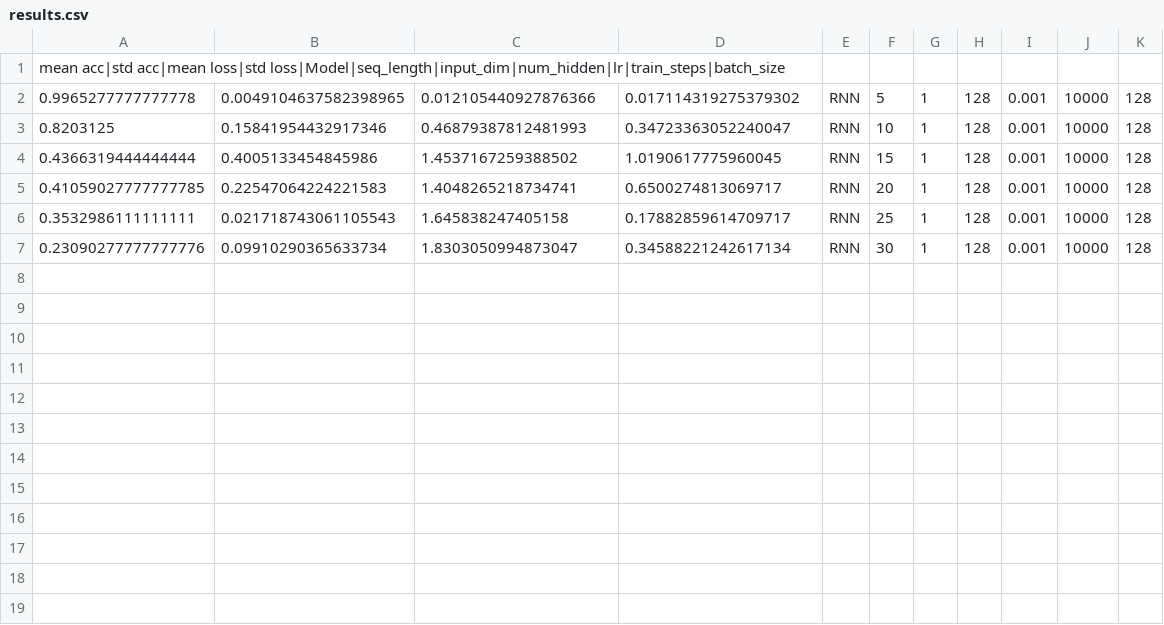
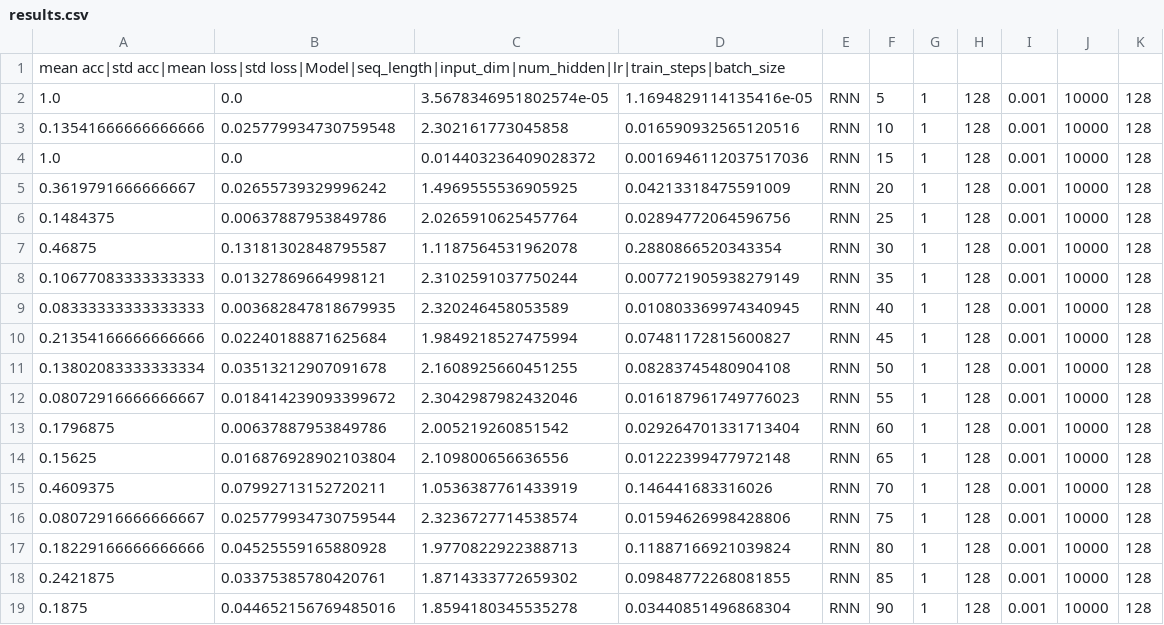
Before and after one commit to Curlykonda/uvadlc_practicals_2019, a CSV file: assignment_2/part1/output/results.csv, drawn as a sheet.

```diff
--- a/assignment_2/part1/output/results.csv
+++ b/assignment_2/part1/output/results.csv
@@ -1,7 +1,19 @@
 mean acc|std acc|mean loss|std loss|Model|seq_length|input_dim|num_hidden|lr|train_steps|batch_size
-0.9965277777777778;0.0049104637582398965;0.012105440927876366;0.017114319275379302;RNN;5;1;128;0.001;10000;128
-0.8203125;0.15841954432917346;0.46879387812481993;0.34723363052240047;RNN;10;1;128;0.001;10000;128
-0.4366319444444444;0.4005133454845986;1.4537167259388502;1.0190617775960045;RNN;15;1;128;0.001;10000;128
-0.41059027777777785;0.22547064224221583;1.4048265218734741;0.6500274813069717;RNN;20;1;128;0.001;10000;128
-0.3532986111111111;0.021718743061105543;1.645838247405158;0.17882859614709717;RNN;25;1;128;0.001;10000;128
-0.23090277777777776;0.09910290365633734;1.8303050994873047;0.34588221242617134;RNN;30;1;128;0.001;10000;128
+1.0;0.0;3.5678346951802574e-05;1.1694829114135416e-05;RNN;5;1;128;0.001;10000;128
+0.13541666666666666;0.025779934730759548;2.302161773045858;0.016590932565120516;RNN;10;1;128;0.001;10000;128
+1.0;0.0;0.014403236409028372;0.0016946112037517036;RNN;15;1;128;0.001;10000;128
+0.3619791666666667;0.02655739329996242;1.4969555536905925;0.04213318475591009;RNN;20;1;128;0.001;10000;128
+0.1484375;0.00637887953849786;2.0265910625457764;0.02894772064596756;RNN;25;1;128;0.001;10000;128
+0.46875;0.13181302848795587;1.1187564531962078;0.2880866520343354;RNN;30;1;128;0.001;10000;128
+0.10677083333333333;0.01327869664998121;2.3102591037750244;0.007721905938279149;RNN;35;1;128;0.001;10000;128
+0.08333333333333333;0.003682847818679935;2.320246458053589;0.010803369974340945;RNN;40;1;128;0.001;10000;128
+0.21354166666666666;0.02240188871625684;1.9849218527475994;0.07481172815600827;RNN;45;1;128;0.001;10000;128
+0.13802083333333334;0.03513212907091678;2.1608925660451255;0.08283745480904108;RNN;50;1;128;0.001;10000;128
+0.08072916666666667;0.018414239093399672;2.3042987982432046;0.016187961749776023;RNN;55;1;128;0.001;10000;128
+0.1796875;0.00637887953849786;2.005219260851542;0.029264701331713404;RNN;60;1;128;0.001;10000;128
+0.15625;0.016876928902103804;2.109800656636556;0.01222399477972148;RNN;65;1;128;0.001;10000;128
+0.4609375;0.07992713152720211;1.0536387761433919;0.146441683316026;RNN;70;1;128;0.001;10000;128
+0.08072916666666667;0.025779934730759544;2.3236727714538574;0.01594626998428806;RNN;75;1;128;0.001;10000;128
+0.18229166666666666;0.04525559165880928;1.9770822922388713;0.11887166921039824;RNN;80;1;128;0.001;10000;128
+0.2421875;0.03375385780420761;1.8714333772659302;0.09848772268081855;RNN;85;1;128;0.001;10000;128
+0.1875;0.044652156769485016;1.8594180345535278;0.03440851496868304;RNN;90;1;128;0.001;10000;128
```
Also changed, not shown: 5 other files.
